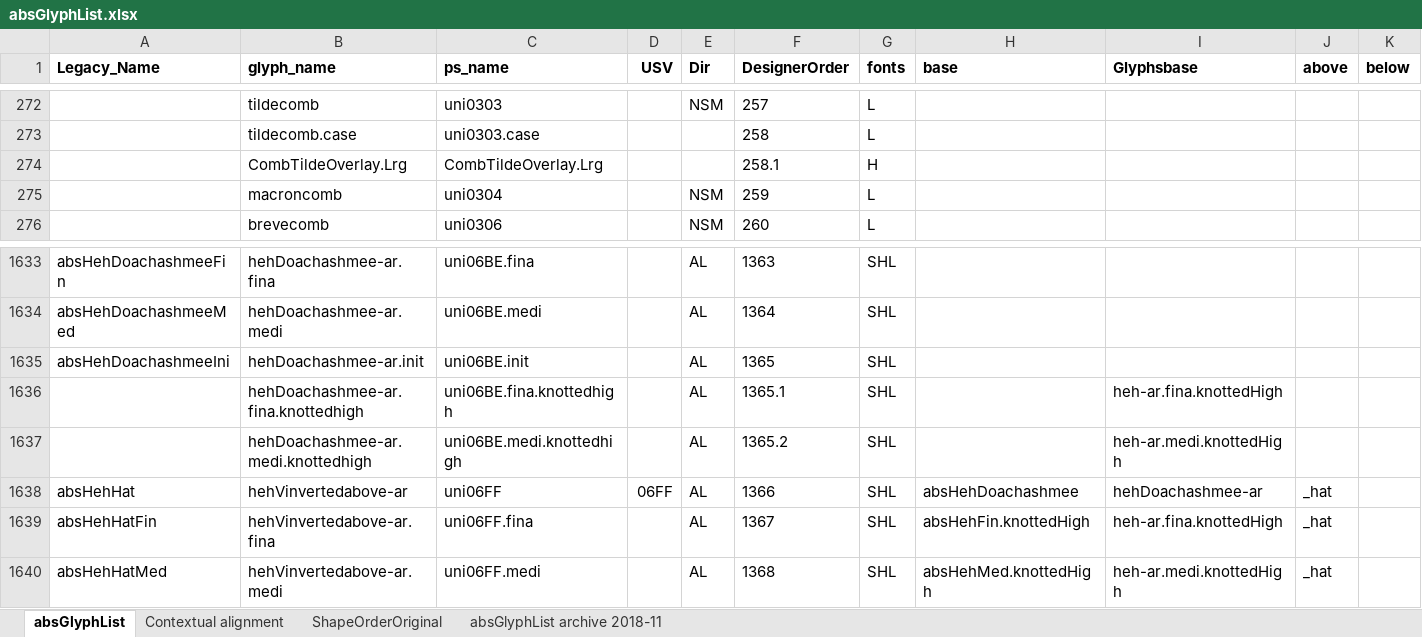
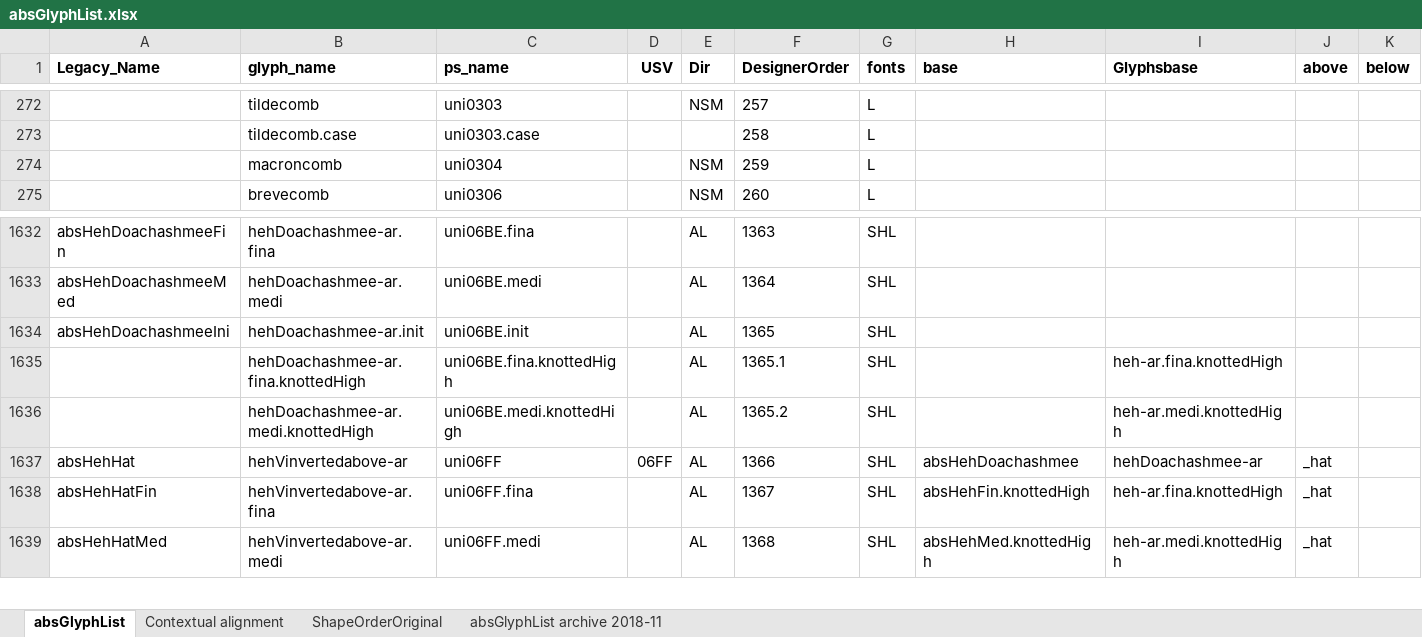
Before and after one commit to silnrsi/font-arab-tools, an Excel workbook: absGlyphList/absGlyphList.xlsx, sheet absGlyphList, drawn as a sheet; only a part is shown, gaps mark what is left out; values as stored, in another font and other column widths than the file's, no borders; charts and pictures not drawn; removed rows and columns are numbered as before the commit, all else as after; rows hold the shown columns only; the diff names each change by its address in the sheet, - before the commit and + after, or states it on an @@ line.

Commit message:
Fix a typo.

```diff
--- a/absGlyphList/absGlyphList.xlsx (sheet absGlyphList)
+++ b/absGlyphList/absGlyphList.xlsx (sheet absGlyphList)
-row 274:  | CombTildeOverlay.Lrg | CombTildeOverlay.Lrg |  |  | 258.1 | H
-B1635 (glyph_name): hehDoachashmee-ar.fina.knottedhigh
+B1635 (glyph_name): hehDoachashmee-ar.fina.knottedHigh
-C1635 (ps_name): uni06BE.fina.knottedhigh
+C1635 (ps_name): uni06BE.fina.knottedHigh
-B1636 (glyph_name): hehDoachashmee-ar.medi.knottedhigh
+B1636 (glyph_name): hehDoachashmee-ar.medi.knottedHigh
-C1636 (ps_name): uni06BE.medi.knottedhigh
+C1636 (ps_name): uni06BE.medi.knottedHigh
```
Also changed, not shown: 1 other file.
